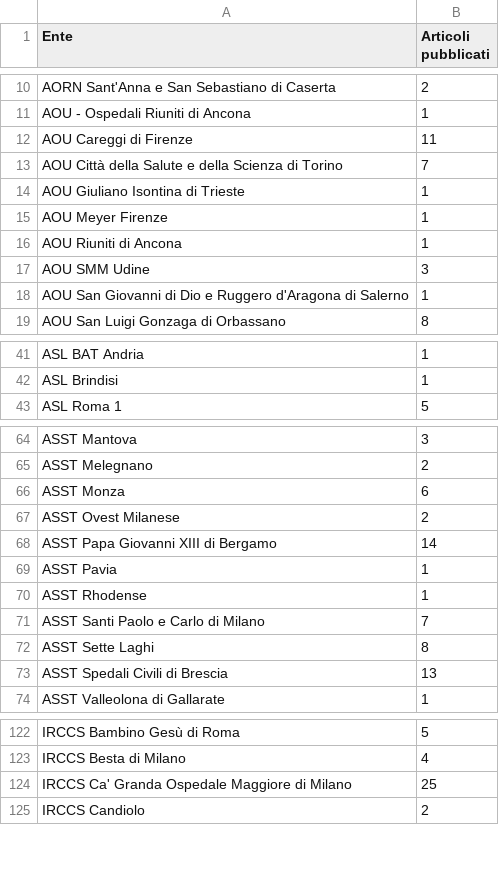
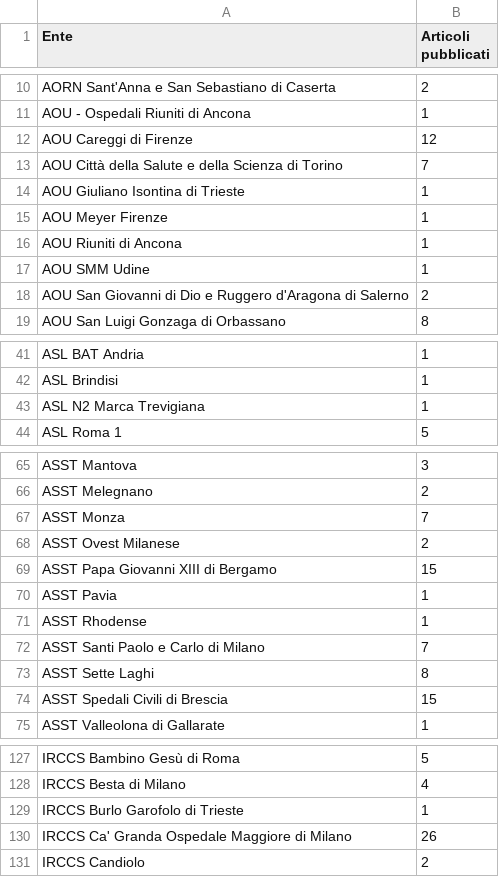
Before and after one commit to sergiocima/Pubblicazioni-SARS-Cov-2, a CSV file: pubblicazioni_all-sars_italia-enti.csv, drawn as a sheet; only a part is shown, gaps mark what is left out; the diff covers the shown part only.

```diff
--- a/pubblicazioni_all-sars_italia-enti.csv
+++ b/pubblicazioni_all-sars_italia-enti.csv
@@ -11,3 +11,3 @@
 "AOU - Ospedali Riuniti di Ancona",1
-"AOU Careggi di Firenze",11
+"AOU Careggi di Firenze",12
 "AOU Città della Salute e della Scienza di Torino",7
@@ -16,4 +16,4 @@
 "AOU Riuniti di Ancona",1
-"AOU SMM Udine",3
-"AOU San Giovanni di Dio e Ruggero d'Aragona di Salerno",1
+"AOU SMM Udine",1
+"AOU San Giovanni di Dio e Ruggero d'Aragona di Salerno",2
 "AOU San Luigi Gonzaga di Orbassano",8
@@ -42,2 +42,3 @@
 "ASL Brindisi",1
+"ASL N2 Marca Trevigiana ",1
 "ASL Roma 1",5
@@ -65,5 +66,5 @@
 "ASST Melegnano",2
-"ASST Monza",6
+"ASST Monza",7
 "ASST Ovest Milanese",2
-"ASST Papa Giovanni XIII di Bergamo",14
+"ASST Papa Giovanni XIII di Bergamo",15
 "ASST Pavia",1
@@ -72,3 +73,3 @@
 "ASST Sette Laghi",8
-"ASST Spedali Civili di Brescia",13
+"ASST Spedali Civili di Brescia",15
 "ASST Valleolona di Gallarate",1
@@ -123,3 +128,4 @@
 "IRCCS Besta di Milano",4
-"IRCCS Ca' Granda Ospedale Maggiore di Milano",25
+"IRCCS Burlo Garofolo di Trieste",1
+"IRCCS Ca' Granda Ospedale Maggiore di Milano",26
 "IRCCS Candiolo",2
```
Also changed, not shown: 10 added rows, 3 removed rows and 34 edited cells elsewhere in this file.
